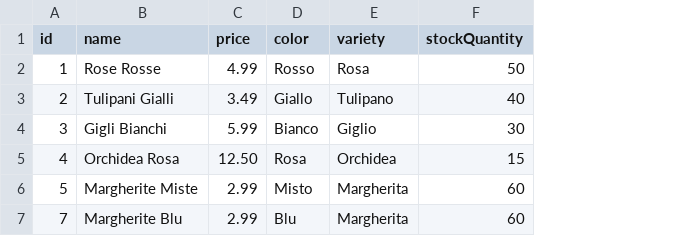
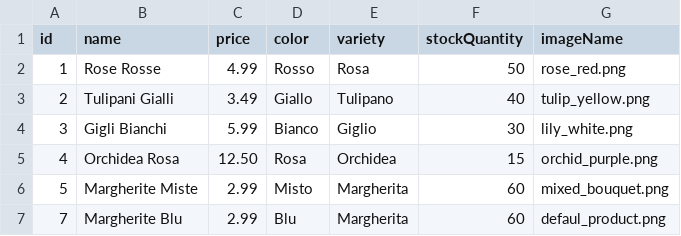
Before and after one commit to zachele/ierussiflorand, a CSV file: data/flower_products.csv, drawn as a sheet; the diff names each change by its address in the sheet, - before the commit and + after, or states it on an @@ line.

Commit message:
refactor: cleanup FlowerProductFileDAO and fix Sonar issues

```diff
--- a/data/flower_products.csv
+++ b/data/flower_products.csv
+column G (imageName), rows 2-7: rose_red.png | tulip_yellow.png | lily_white.png | orchid_purple.png | mixed_bouquet.png | defaul_product.png
```
Also changed, not shown: 32 other files.
